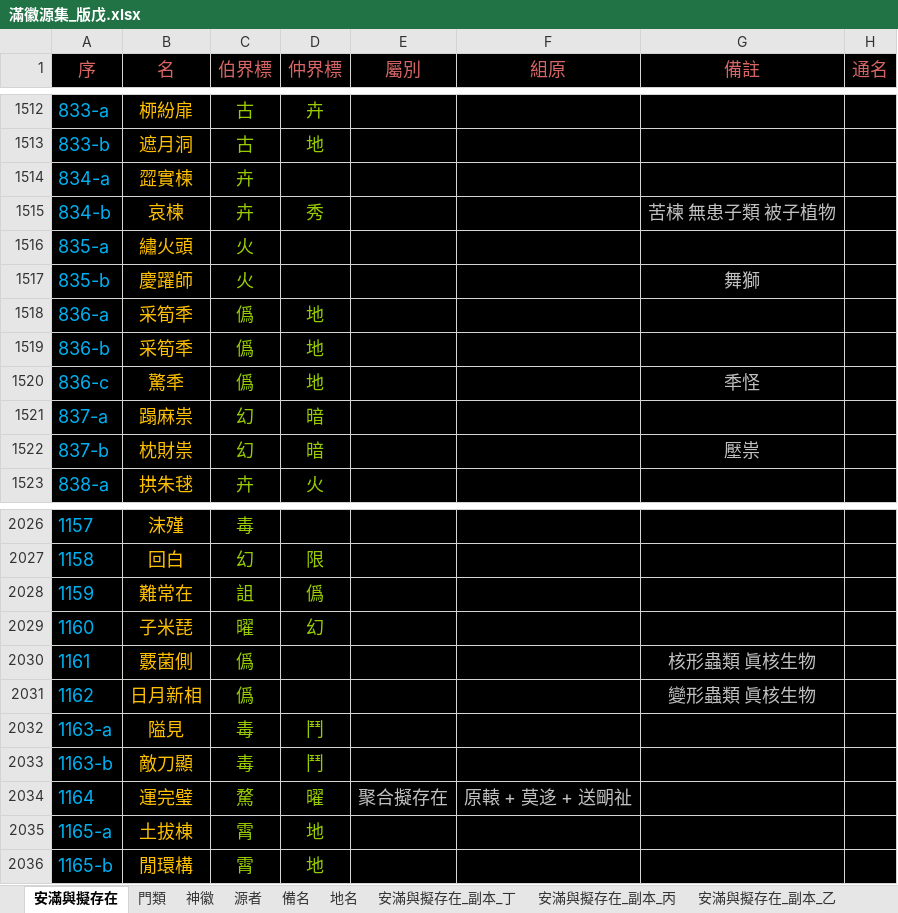
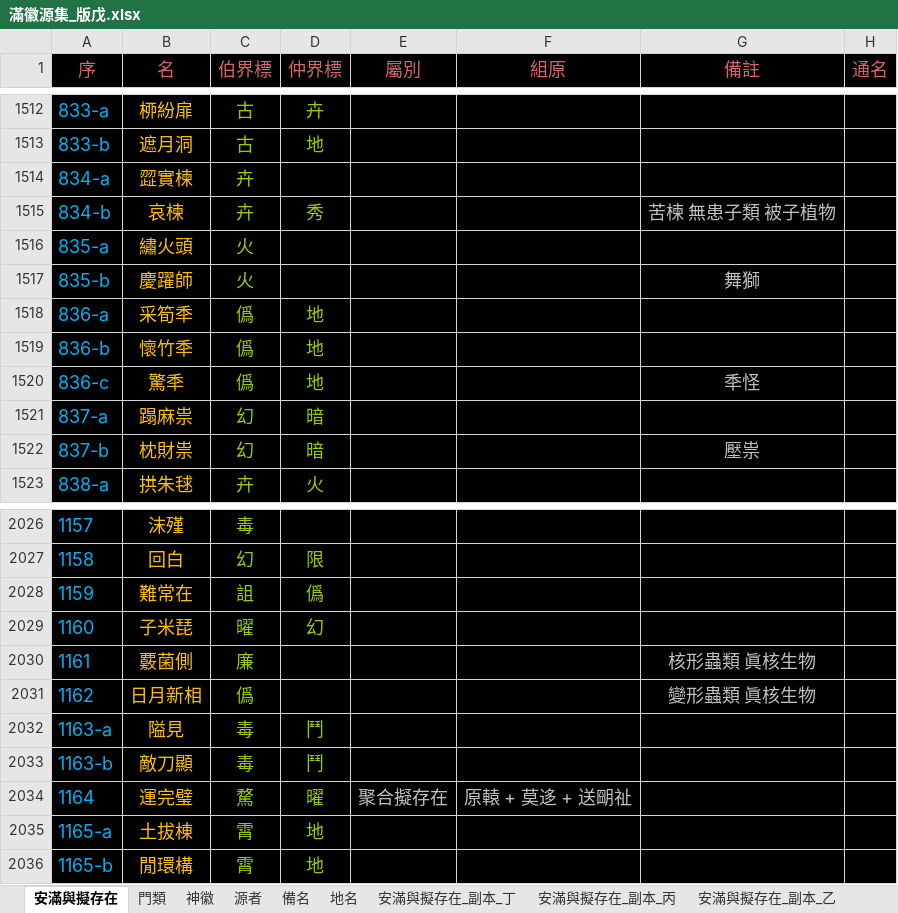
Before and after one commit to sealleci/AnMan, an Excel workbook: docs/滿徽源集_版戊.xlsx, sheet 安滿與擬存在, drawn as a sheet; only a part is shown, gaps mark what is left out; values as stored, in another font and other column widths than the file's, no borders; the diff covers the shown part only; the diff names each change by its address in the sheet, - before the commit and + after, or states it on an @@ line.

```diff
--- a/docs/滿徽源集_版戊.xlsx (sheet 安滿與擬存在)
+++ b/docs/滿徽源集_版戊.xlsx (sheet 安滿與擬存在)
-B1519 (名): 采筍秊
+B1519 (名): 懷竹秊
-C2030 (伯界標): 僞
+C2030 (伯界標): 廉
```
Also changed, not shown: 5 edited cells elsewhere in this sheet.
